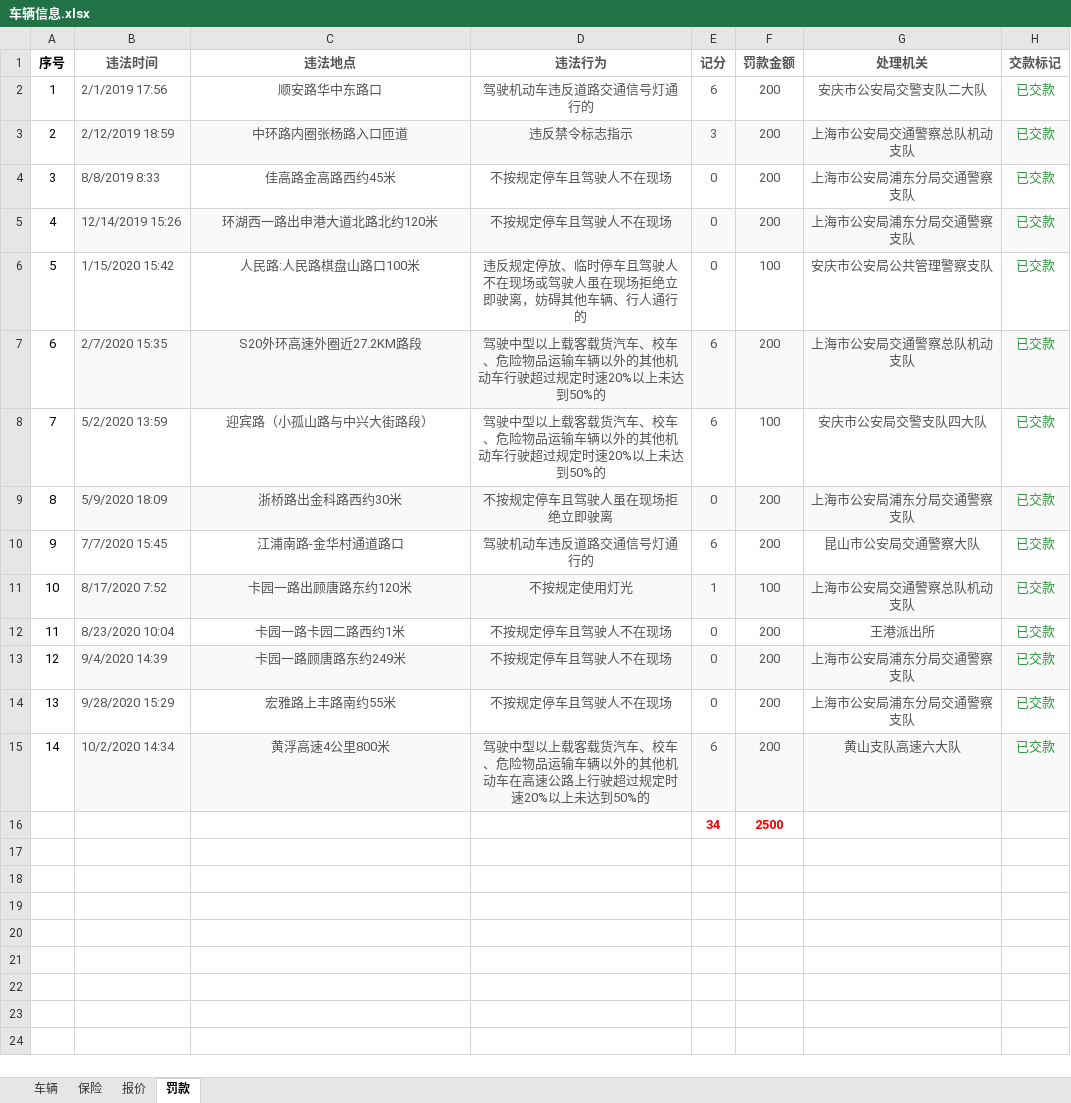
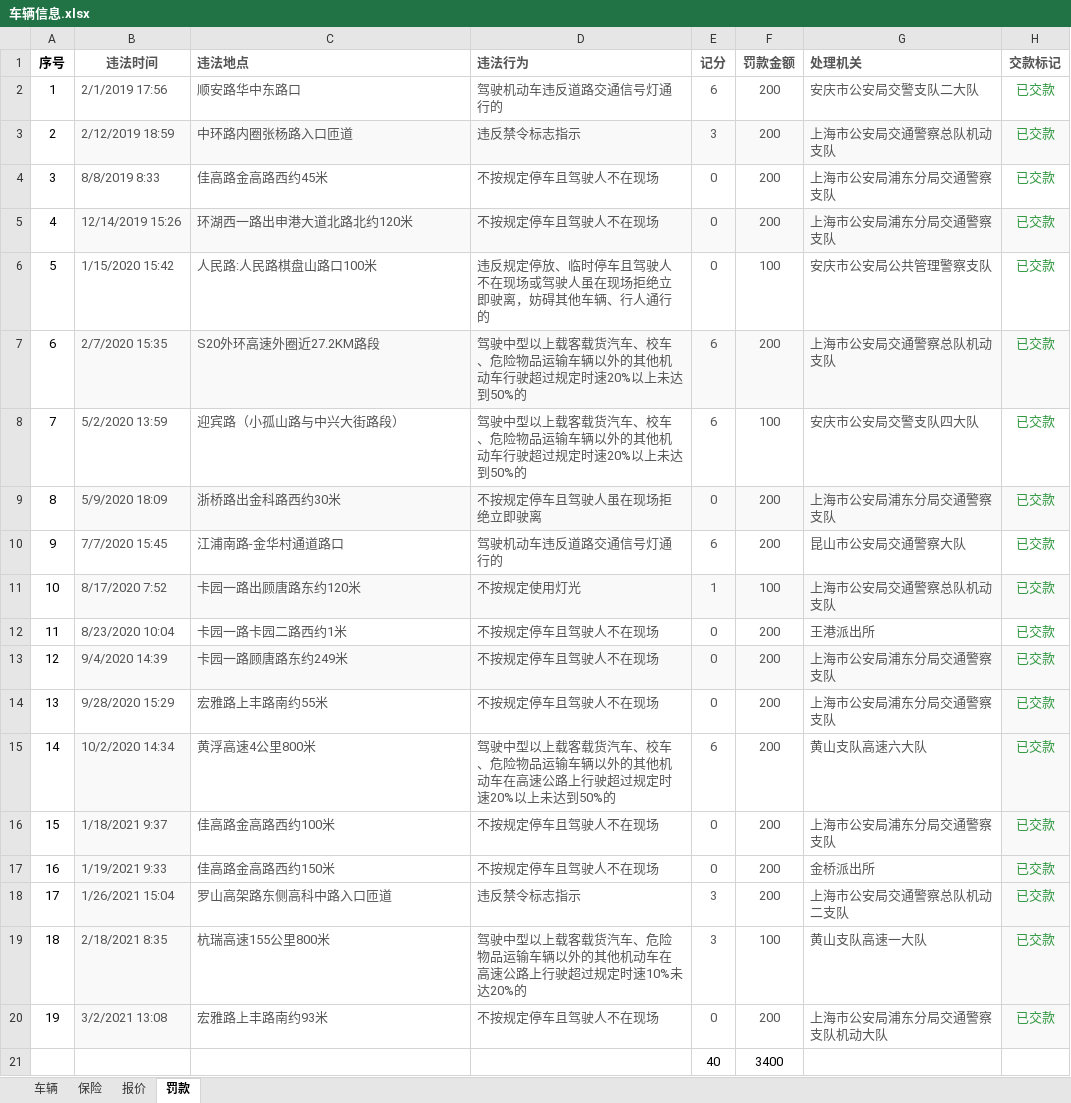
Before and after one commit to LB-king/knowledges, an Excel workbook: 车辆信息.xlsx, sheet 罚款, drawn as a sheet; values as stored, in another font and other column widths than the file's, no borders; removed rows and columns are numbered as before the commit, all else as after; the diff names each change by its address in the sheet, - before the commit and + after, or states it on an @@ line.

```diff
--- a/车辆信息.xlsx (sheet 罚款)
+++ b/车辆信息.xlsx (sheet 罚款)
-C1:D15 alignment: center
+C1:D15 alignment: left
-G1:G15 alignment: center
+G1:G15 alignment: left
-H14 fill: none
+H14 fill: #F9F9F9
-C15:G15 fill: #F9F9F9
+C15:G15 fill: none
-row 16:  |  |  |  | 34 | 2500
+row 16: 15 | 1/18/2021 9:37 | 佳高路金高路西约100米 | 不按规定停车且驾驶人不在现场 | 0 | 200 | 上海市公安局浦东分局交通警察支队 | 已交款
+row 17: 16 | 1/19/2021 9:33 | 佳高路金高路西约150米 | 不按规定停车且驾驶人不在现场 | 0 | 200 | 金桥派出所 | 已交款
+row 18: 17 | 1/26/2021 15:04 | 罗山高架路东侧高科中路入口匝道 | 违反禁令标志指示 | 3 | 200 | 上海市公安局交通警察总队机动二支队 | 已交款
+row 19: 18 | 2/18/2021 8:35 | 杭瑞高速155公里800米 | 驾驶中型以上载客载货汽车、危险物品运输车辆以外的其他机动车在高速公路上行驶超过规定时速10%未达20%的 | 3 | 100 | 黄山支队高速一大队 | 已交款
+row 20: 19 | 3/2/2021 13:08 | 宏雅路上丰路南约93米 | 不按规定停车且驾驶人不在现场 | 0 | 200 | 上海市公安局浦东分局交通警察支队机动大队 | 已交款
+row 21:  |  |  |  | 40 | 3400
```
Also changed, not shown: 1 other file.
